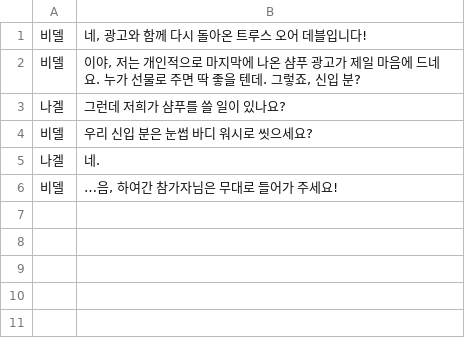
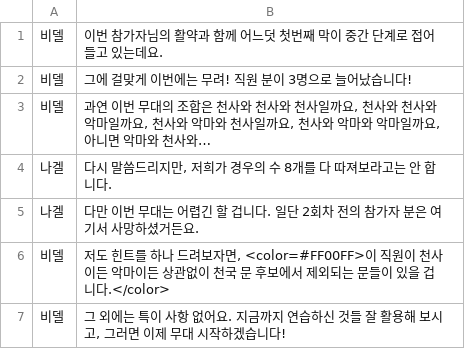
Before and after one commit to quartz04963/Truth-or-Devil, a TSV file: Assets/StreamingAssets/Dialogs/10p.tsv, drawn as a sheet.

```diff
--- a/Assets/StreamingAssets/Dialogs/10p.tsv
+++ b/Assets/StreamingAssets/Dialogs/10p.tsv
@@ -1,6 +1,7 @@
-비델	네, 광고와 함께 다시 돌아온 트루스 오어 데블입니다!
-비델	이야, 저는 개인적으로 마지막에 나온 샴푸 광고가 제일 마음에 드네요. 누가 선물로 주면 딱 좋을 텐데. 그렇죠, 신입 분?
-나겔	그런데 저희가 샴푸를 쓸 일이 있나요?
-비델	우리 신입 분은 눈썹 바디 워시로 씻으세요?
-나겔	네.
-비델	…음, 하여간 참가자님은 무대로 들어가 주세요!
+비델	이번 참가자님의 활약과 함께 어느덧 첫번째 막이 중간 단계로 접어들고 있는데요.
+비델	그에 걸맞게 이번에는 무려! 직원 분이 3명으로 늘어났습니다!
+비델	과연 이번 무대의 조합은 천사와 천사와 천사일까요, 천사와 천사와 악마일까요, 천사와 악마와 천사일까요, 천사와 악마와 악마일까요, 아니면 악마와 천사와…
+나겔	다시 말씀드리지만, 저희가 경우의 수 8개를 다 따져보라고는 안 합니다.
+나겔	다만 이번 무대는 어렵긴 할 겁니다. 일단 2회차 전의 참가자 분은 여기서 사망하셨거든요.
+비델	저도 힌트를 하나 드려보자면, <color=#FF00FF>이 직원이 천사이든 악마이든 상관없이 천국 문 후보에서 제외되는 문들이 있을 겁니다.</color>
+비델	그 외에는 특이 사항 없어요. 지금까지 연습하신 것들 잘 활용해 보시고, 그러면 이제 무대 시작하겠습니다!
```
Also changed, not shown: Assets/StreamingAssets/Dialogs/10e.tsv, Assets/StreamingAssets/Dialogs/7e.tsv, 10 other files.
